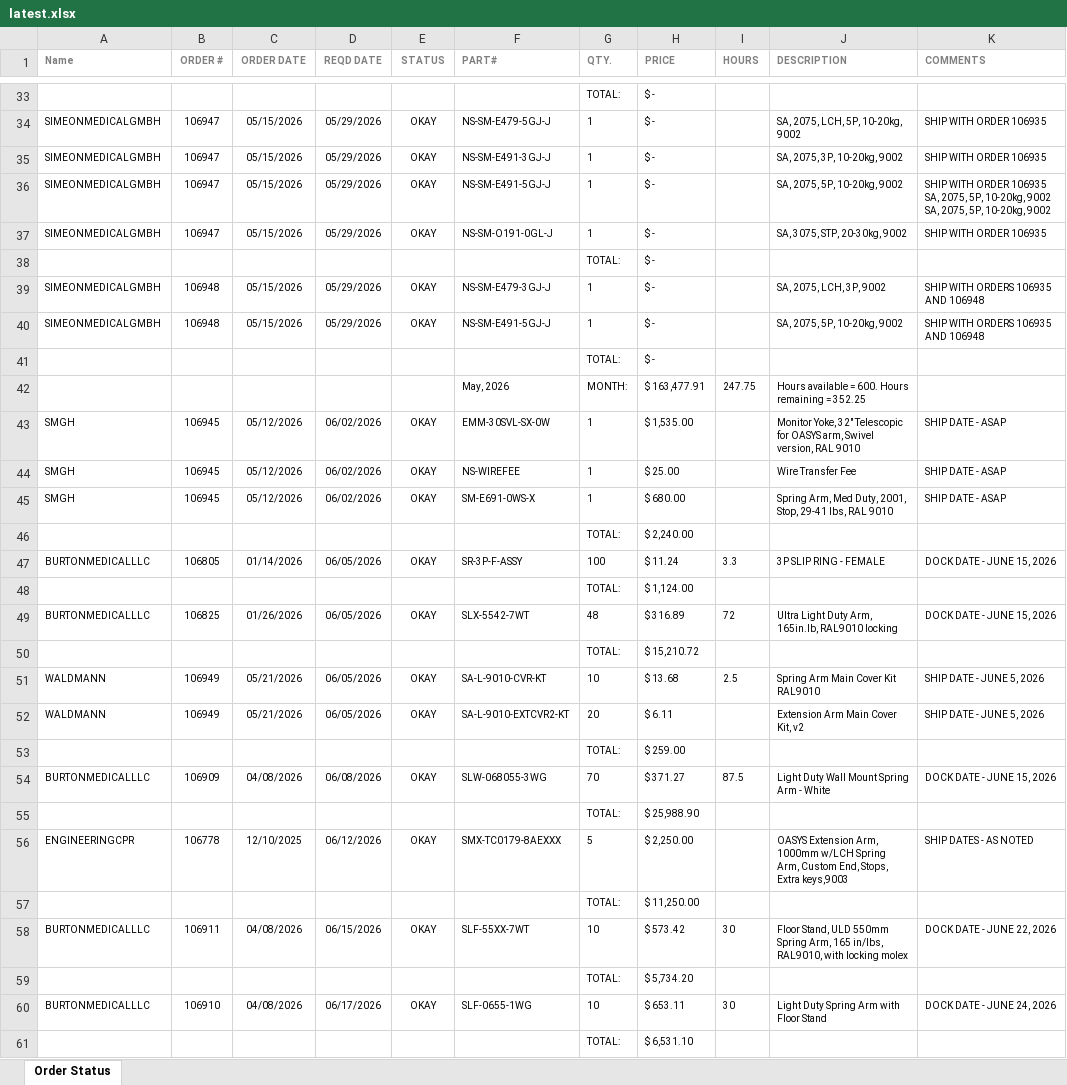
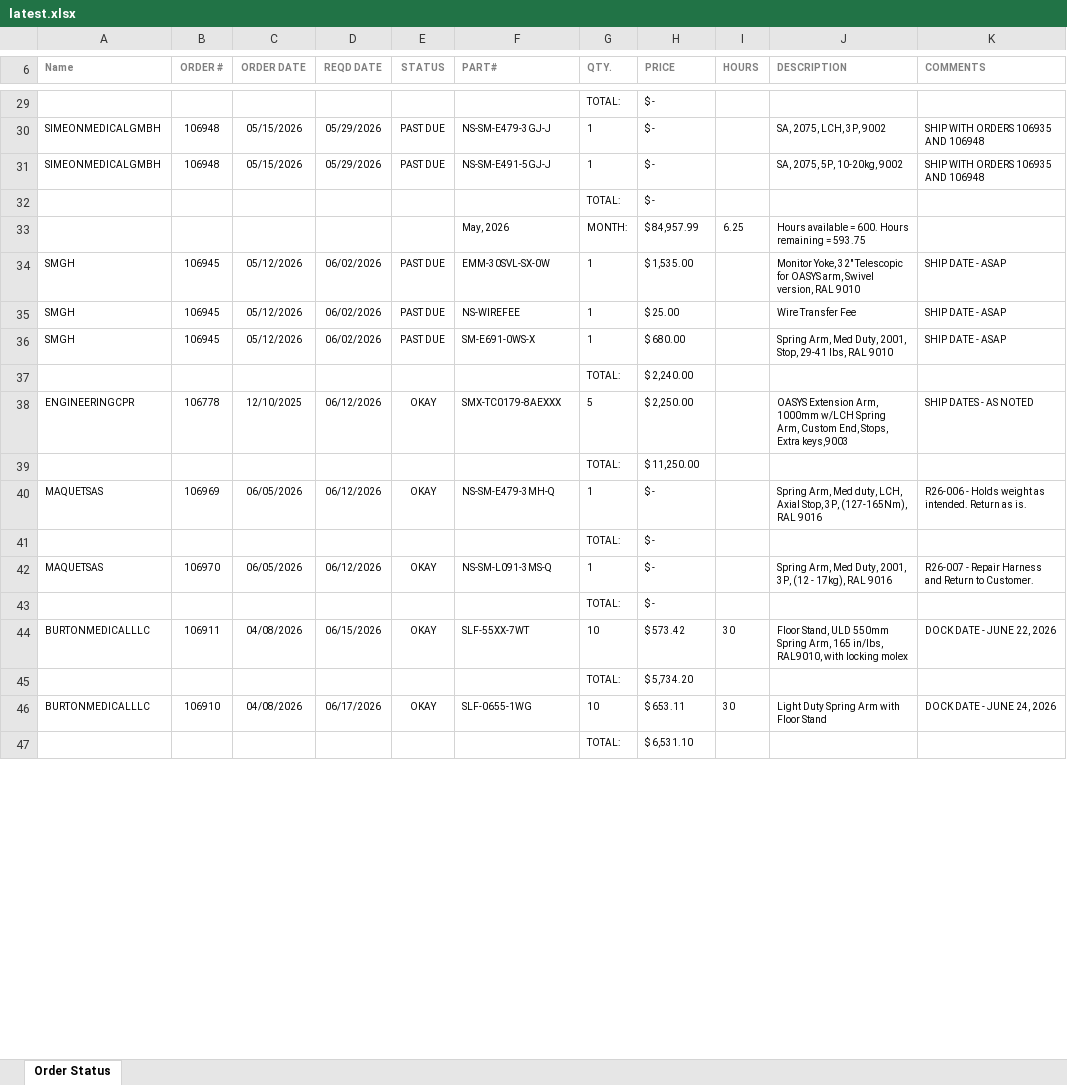
Before and after one commit to patrickaguilera/production-display, an Excel workbook: data/latest.xlsx, sheet Order Status, drawn as a sheet; only a part is shown, gaps mark what is left out; values as stored, in another font and other column widths than the file's, no borders; charts and pictures and conditional formats not drawn; removed rows and columns are numbered as before the commit, all else as after; the diff covers the shown part only; the diff names each change by its address in the sheet, - before the commit and + after, or states it on an @@ line.

```diff
--- a/data/latest.xlsx (sheet Order Status)
+++ b/data/latest.xlsx (sheet Order Status)
-B30 (ORDER #): 106947
+B30 (ORDER #): 106948
-E30 (STATUS): OKAY
+E30 (STATUS): PAST DUE
-F30 (PART#): NS-SM-E479-5GJ-J
+F30 (PART#): NS-SM-E479-3GJ-J
-J30 (DESCRIPTION): SA, 2075, LCH, 5P, 10-20kg, 9002
+J30 (DESCRIPTION): SA, 2075, LCH, 3P, 9002
-K30 (COMMENTS): SHIP WITH ORDER 106935
+K30 (COMMENTS): SHIP WITH ORDERS 106935 AND 106948
-row 35: SIMEONMEDICALGMBH | 106947 | 05/15/2026 | 05/29/2026 | OKAY | NS-SM-E491-3GJ-J | 1 | $ - |  | SA, 2075, 3P, 10-20kg, 9002 | SHIP WITH ORDER 106935
-B31 (ORDER #): 106947
+B31 (ORDER #): 106948
-E31 (STATUS): OKAY
+E31 (STATUS): PAST DUE
-K31 (COMMENTS): SHIP WITH ORDER 106935 SA, 2075, 5P, 10-20kg, 9002 SA, 2075, 5P, 10-20kg, 9002
+K31 (COMMENTS): SHIP WITH ORDERS 106935 AND 106948
-row 37: SIMEONMEDICALGMBH | 106947 | 05/15/2026 | 05/29/2026 | OKAY | NS-SM-O191-0GL-J | 1 | $ - |  | SA, 3075, STP, 20-30kg, 9002 | SHIP WITH ORDER 106935
-row 39: SIMEONMEDICALGMBH | 106948 | 05/15/2026 | 05/29/2026 | OKAY | NS-SM-E479-3GJ-J | 1 | $ - |  | SA, 2075, LCH, 3P, 9002 | SHIP WITH ORDERS 106935 AND 106948
-row 40: SIMEONMEDICALGMBH | 106948 | 05/15/2026 | 05/29/2026 | OKAY | NS-SM-E491-5GJ-J | 1 | $ - |  | SA, 2075, 5P, 10-20kg, 9002 | SHIP WITH ORDERS 106935 AND 106948
-H33 (PRICE): $ 163,477.91
+H33 (PRICE): $ 84,957.99
-I33 (HOURS): 247.75
+I33 (HOURS): 6.25
-J33 (DESCRIPTION): …remaining = 352.25
+J33 (DESCRIPTION): …remaining = 593.75
-E34:E36 (STATUS): OKAY
+E34:E36 (STATUS): PAST DUE
-row 47: BURTONMEDICALLLC | 106805 | 01/14/2026 | 06/05/2026 | OKAY | SR-3P-F-ASSY | 100 | $ 11.24 | 3.3 | 3P SLIP RING - FEMALE | DOCK DATE - JUNE 15, 2026
-row 48:  |  |  |  |  |  | TOTAL: | $ 1,124.00
-row 49: BURTONMEDICALLLC | 106825 | 01/26/2026 | 06/05/2026 | OKAY | SLX-5542-7WT | 48 | $ 316.89 | 72 | Ultra Light Duty Arm, 165in.lb, RAL9010 locking | DOCK DATE - JUNE 15, 2026
-row 50:  |  |  |  |  |  | TOTAL: | $ 15,210.72
-row 51: WALDMANN | 106949 | 05/21/2026 | 06/05/2026 | OKAY | SA-L-9010-CVR-KT | 10 | $ 13.68 | 2.5 | Spring Arm Main Cover Kit RAL9010 | SHIP DATE - JUNE 5, 2026
-row 52: WALDMANN | 106949 | 05/21/2026 | 06/05/2026 | OKAY | SA-L-9010-EXTCVR2-KT | 20 | $ 6.11 |  | Extension Arm Main Cover Kit, v2 | SHIP DATE - JUNE 5, 2026
-row 53:  |  |  |  |  |  | TOTAL: | $ 259.00
-row 54: BURTONMEDICALLLC | 106909 | 04/08/2026 | 06/08/2026 | OKAY | SLW-068055-3WG | 70 | $ 371.27 | 87.5 | Light Duty Wall Mount Spring Arm - White | DOCK DATE - JUNE 15, 2026
-row 55:  |  |  |  |  |  | TOTAL: | $ 25,988.90
+row 40: MAQUETSAS | 106969 | 06/05/2026 | 06/12/2026 | OKAY | NS-SM-E479-3MH-Q | 1 | $ - |  | Spring Arm, Med duty, LCH, Axial Stop, 3P, (127-165Nm), RAL 9016 | R26-006 - Holds weight as intended. Return as is.
+row 42: MAQUETSAS | 106970 | 06/05/2026 | 06/12/2026 | OKAY | NS-SM-L091-3MS-Q | 1 | $ - |  | Spring Arm, Med Duty, 2001, 3P, (12 - 17kg), RAL 9016 | R26-007 - Repair Harness and Return to Customer.
+row 43:  |  |  |  |  |  | TOTAL: | $ -
```
Also changed, not shown: 55 added rows, 21 removed rows, 1 moved row and 44 edited cells elsewhere in this sheet, charts or pictures.
